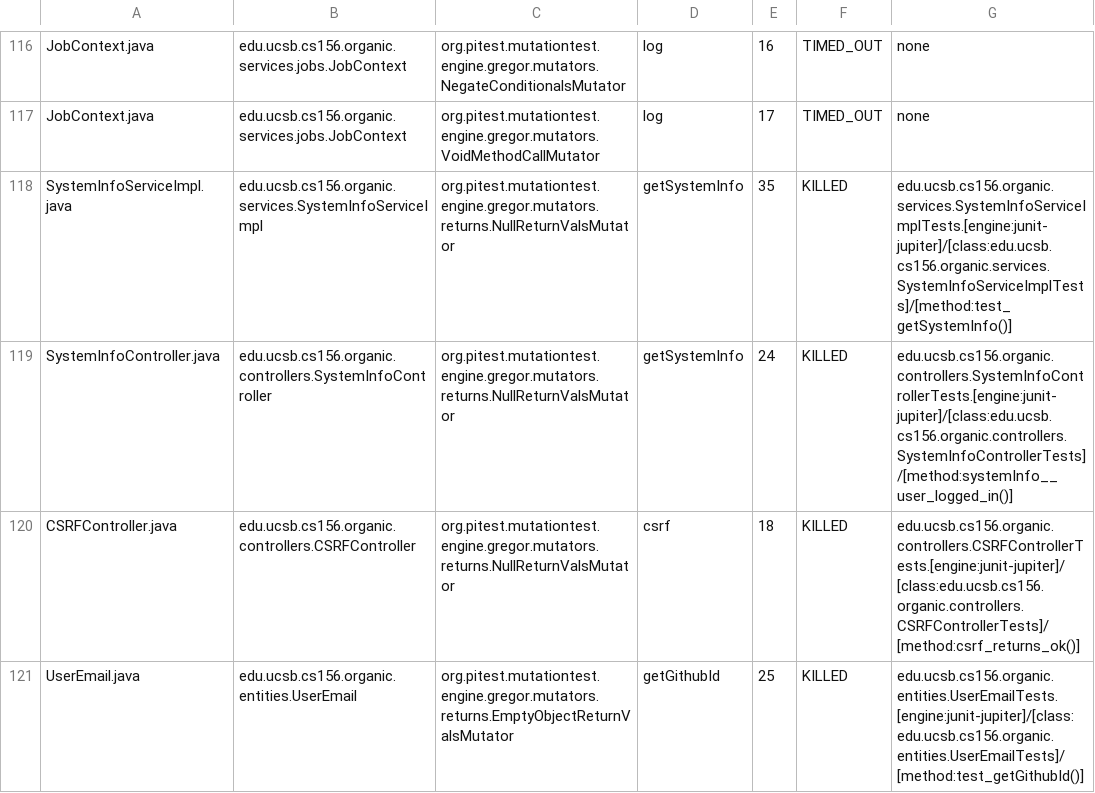
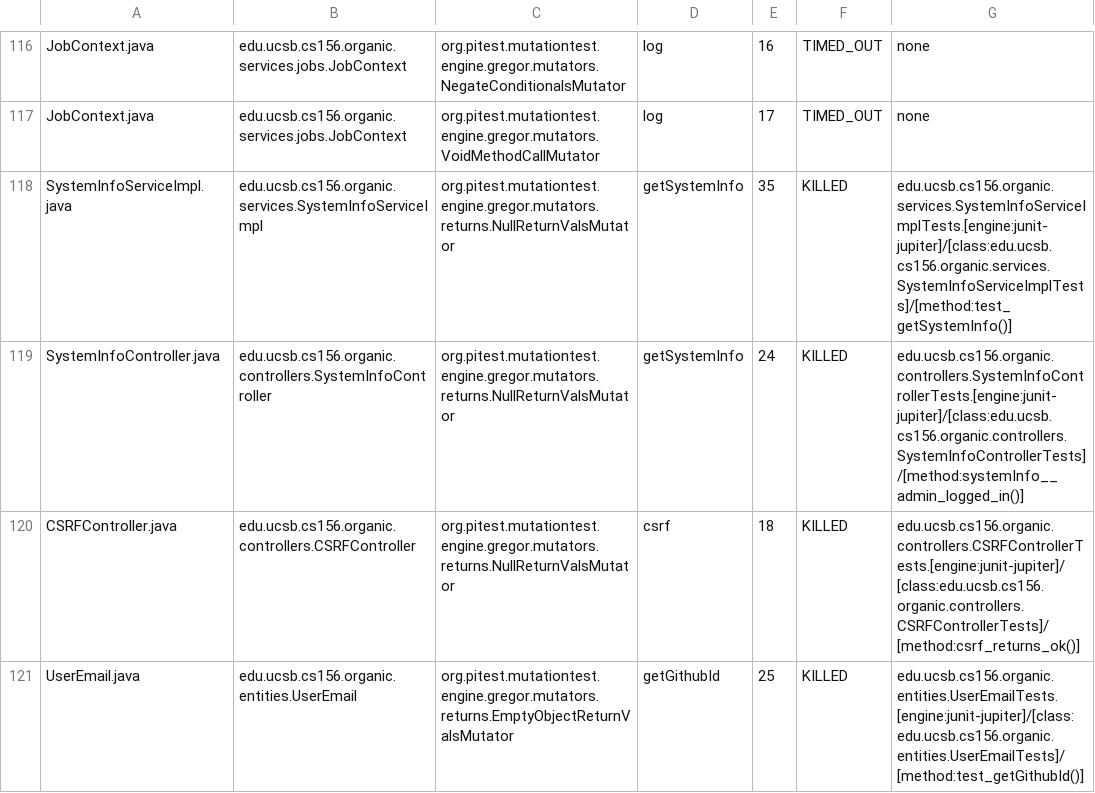
Before and after one commit to ucsb-cs156-s24/proj-organic-s24-5pm-4, a CSV file: pitest/mutations.csv, drawn as a sheet; only a part is shown, gaps mark what is left out; the diff covers the shown part only.

Commit message:
Deploying to gh-pages from @ ucsb-cs156-s24/proj-organic-s24-5pm-4@93332fb9d1c1101eb202a01f90f40c0964b56e89 🚀

```diff
--- a/pitest/mutations.csv
+++ b/pitest/mutations.csv
@@ -118,3 +118,3 @@ JobContext.java,edu.ucsb.cs156.organic.services.jobs.JobContext,org.pitest.mutat
 SystemInfoServiceImpl.java,edu.ucsb.cs156.organic.services.SystemInfoServiceImpl,org.pitest.mutationtest.engine.gregor.mutators.returns.NullReturnValsMutator,getSystemInfo,35,KILLED,edu.ucsb.cs156.organic.services.SystemInfoServiceImplTests.[engine:junit-jupiter]/[class:edu.ucsb.cs156.organic.services.SystemInfoServiceImplTests]/[method:test_getSystemInfo()]
-SystemInfoController.java,edu.ucsb.cs156.organic.controllers.SystemInfoController,org.pitest.mutationtest.engine.gregor.mutators.returns.NullReturnValsMutator,getSystemInfo,24,KILLED,edu.ucsb.cs156.organic.controllers.SystemInfoControllerTests.[engine:junit-jupiter]/[class:edu.ucsb.cs156.organic.controllers.SystemInfoControllerTests]/[method:systemInfo__user_logged_in()]
+SystemInfoController.java,edu.ucsb.cs156.organic.controllers.SystemInfoController,org.pitest.mutationtest.engine.gregor.mutators.returns.NullReturnValsMutator,getSystemInfo,24,KILLED,edu.ucsb.cs156.organic.controllers.SystemInfoControllerTests.[engine:junit-jupiter]/[class:edu.ucsb.cs156.organic.controllers.SystemInfoControllerTests]/[method:systemInfo__admin_logged_in()]
 CSRFController.java,edu.ucsb.cs156.organic.controllers.CSRFController,org.pitest.mutationtest.engine.gregor.mutators.returns.NullReturnValsMutator,csrf,18,KILLED,edu.ucsb.cs156.organic.controllers.CSRFControllerTests.[engine:junit-jupiter]/[class:edu.ucsb.cs156.organic.controllers.CSRFControllerTests]/[method:csrf_returns_ok()]
```
Also changed, not shown: 13 edited cells elsewhere in this file, 17 other files.
